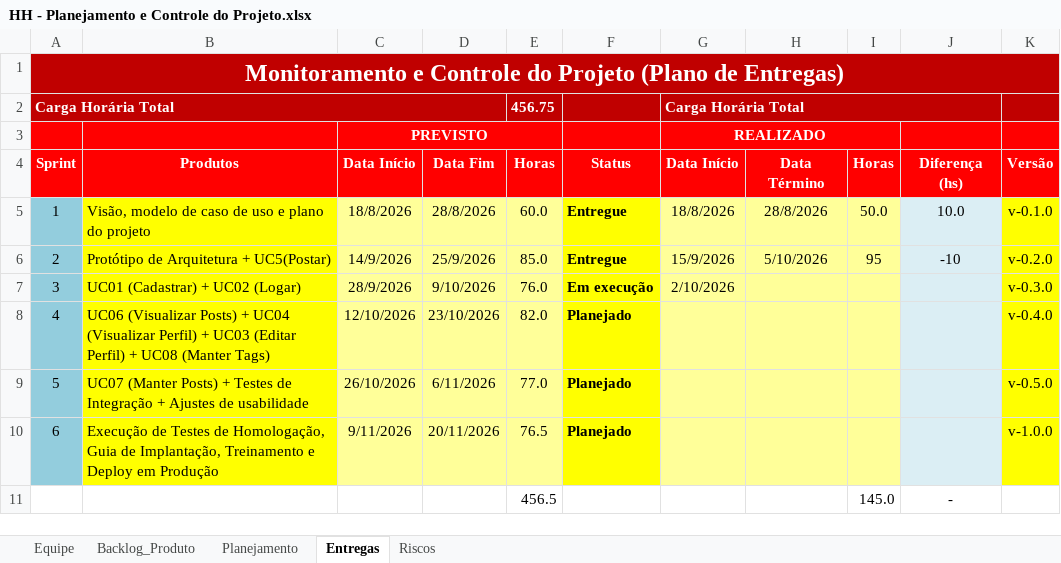
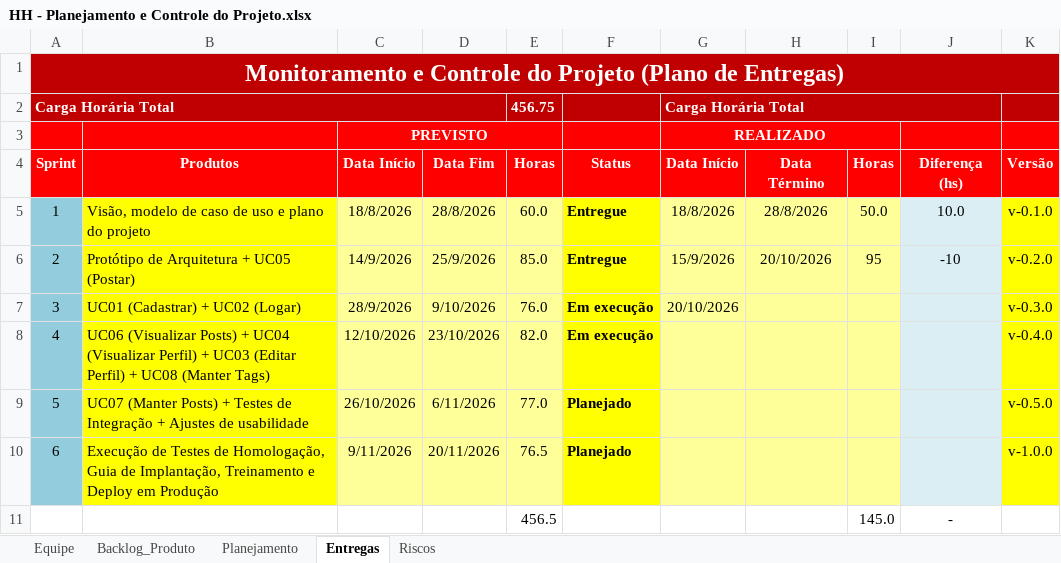
Before and after one commit to pedrohmelo027/hobbyhub, an Excel workbook: 6.Gerenciamento de Projeto/HH - Planejamento e Controle do Projeto.xlsx, sheet Entregas, drawn as a sheet; values as stored, in another font and other column widths than the file's, no borders; conditional formats not drawn; the diff names each change by its address in the sheet, - before the commit and + after, or states it on an @@ line.

```diff
--- a/6.Gerenciamento de Projeto/HH - Planejamento e Controle do Projeto.xlsx (sheet Entregas)
+++ b/6.Gerenciamento de Projeto/HH - Planejamento e Controle do Projeto.xlsx (sheet Entregas)
-B6 (Produtos): Protótipo de Arquitetura + UC5(Postar)
+B6 (Produtos): Protótipo de Arquitetura + UC05 (Postar)
-H6 (Data Término): 5/10/2026
+H6 (Data Término): 20/10/2026
-G7 (Data Início): 2/10/2026
+G7 (Data Início): 20/10/2026
-F8 (Status): Planejado
+F8 (Status): Em execução
```
Also changed, not shown: 2 other files.
